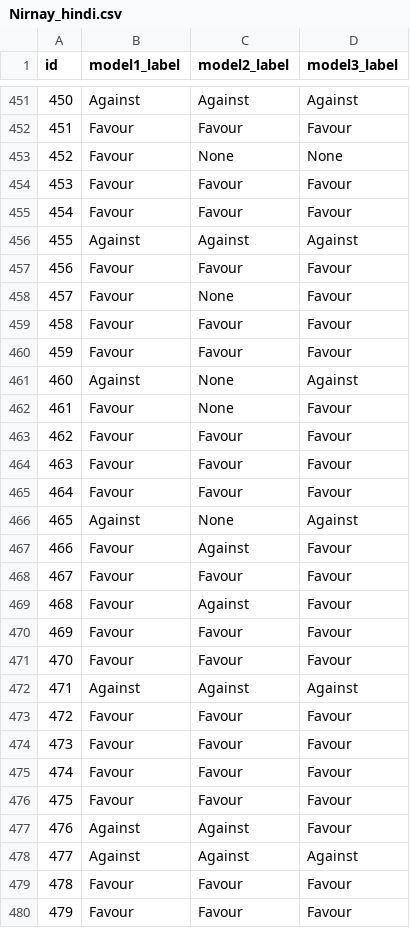
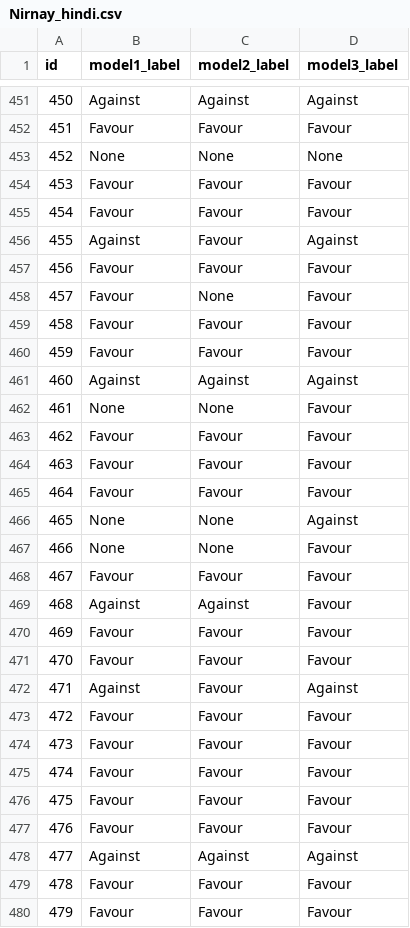
Before and after one commit to DevDaring/FIRE_AISOME, a CSV file: Submission/runs/Nirnay_hindi.csv, drawn as a sheet; only a part is shown, gaps mark what is left out; the diff covers the shown part only.

```diff
--- a/Submission/runs/Nirnay_hindi.csv
+++ b/Submission/runs/Nirnay_hindi.csv
@@ -452,6 +452,6 @@ id,model1_label,model2_label,model3_label
 451,Favour,Favour,Favour
-452,Favour,None,None
+452,None,None,None
 453,Favour,Favour,Favour
 454,Favour,Favour,Favour
-455,Against,Against,Against
+455,Against,Favour,Against
 456,Favour,Favour,Favour
@@ -460,4 +460,4 @@ id,model1_label,model2_label,model3_label
 459,Favour,Favour,Favour
-460,Against,None,Against
-461,Favour,None,Favour
+460,Against,Against,Against
+461,None,None,Favour
 462,Favour,Favour,Favour
@@ -465,9 +465,9 @@ id,model1_label,model2_label,model3_label
 464,Favour,Favour,Favour
-465,Against,None,Against
-466,Favour,Against,Favour
+465,None,None,Against
+466,None,None,Favour
 467,Favour,Favour,Favour
-468,Favour,Against,Favour
+468,Against,Against,Favour
 469,Favour,Favour,Favour
 470,Favour,Favour,Favour
-471,Against,Against,Against
+471,Against,Favour,Against
 472,Favour,Favour,Favour
@@ -476,3 +476,3 @@ id,model1_label,model2_label,model3_label
 475,Favour,Favour,Favour
-476,Against,Against,Favour
+476,Favour,Favour,Favour
 477,Against,Against,Against
```
Also changed, not shown: 145 edited cells elsewhere in this file, Submission/runs/Nirnay_bengali.csv, 3 other files.
